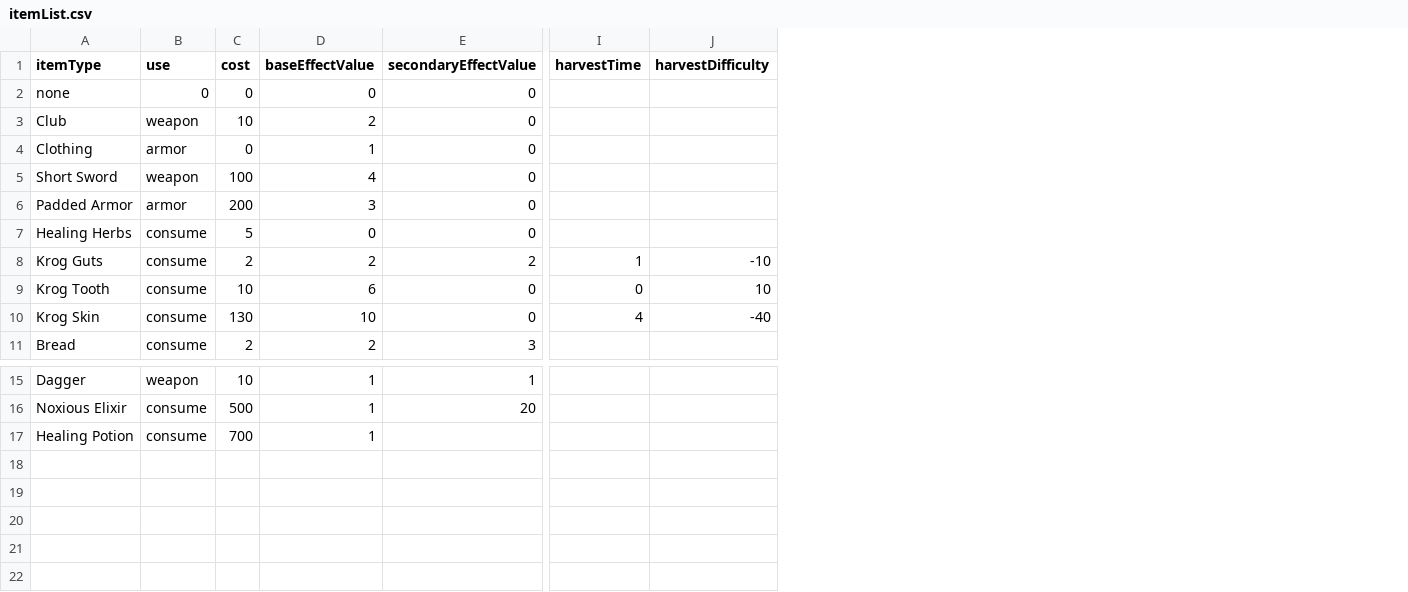
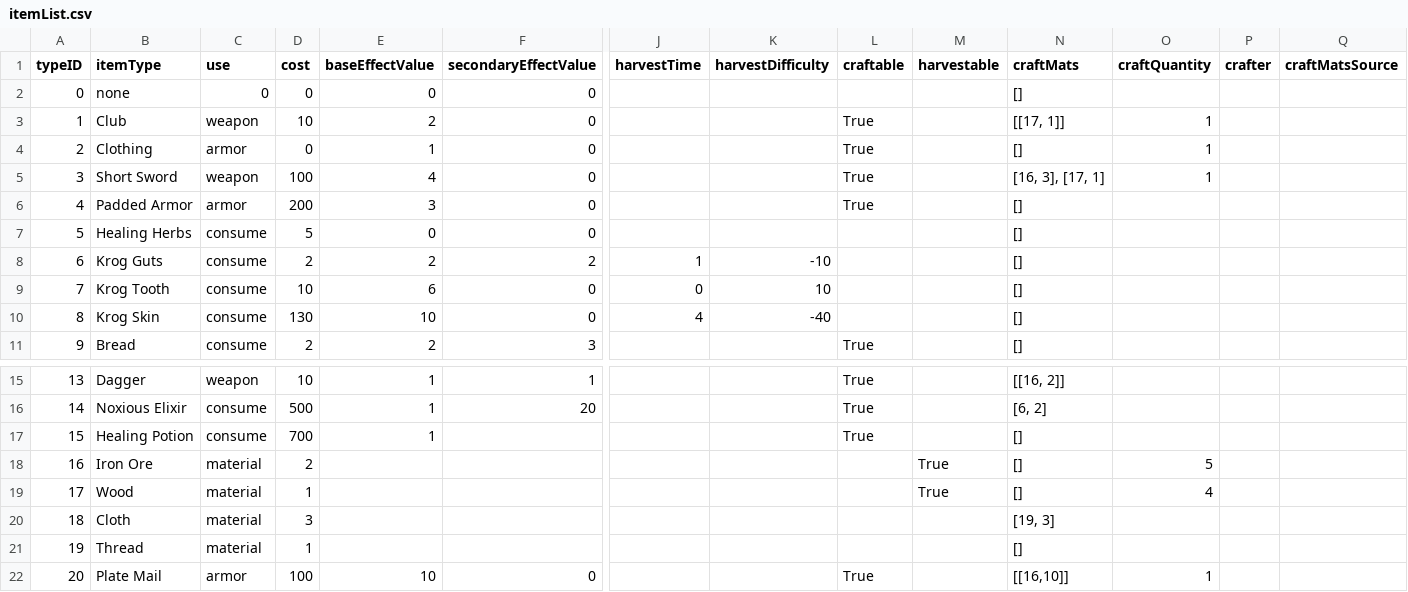
Before and after one commit to SALLstice/Krog, a CSV file: itemList.csv, drawn as a sheet; only a part is shown, gaps mark what is left out; rows hold the shown columns only; the diff names each change by its address in the sheet, - before the commit and + after, or states it on an @@ line.

```diff
--- a/itemList.csv
+++ b/itemList.csv
+column A (typeID), rows 2-11: 0 | 1 | 2 | 3 | 4 | 5 | 6 | 7 | 8 | 9; rows 15-17: 13 | 14 | 15
+column L (craftable), rows 3-11: True | True | True | True |  |  |  |  | True; rows 15-17: all True
+column M (harvestable), empty
+column N (craftMats), rows 2-11: [] | [[17, 1]] | [] | [16, 3], [17, 1] | [] | [] | [] | [] | [] | []; rows 15-17: [[16, 2]] | [6, 2] | []
+column O (craftQuantity), rows 3-5: all 1
+column P (crafter), empty
+column Q (craftMatsSource), empty
+row 18: 16 | Iron Ore | material | 2 |  |  |  |  |  | True | [] | 5
+row 19: 17 | Wood | material | 1 |  |  |  |  |  | True | [] | 4
+row 20: 18 | Cloth | material | 3 |  |  |  |  |  |  | [19, 3]
+row 21: 19 | Thread | material | 1 |  |  |  |  |  |  | []
+row 22: 20 | Plate Mail | armor | 100 | 10 | 0 |  |  | True |  | [[16,10]] | 1
```
Also changed, not shown: personList.csv, placeList.csv, 7 other files.
